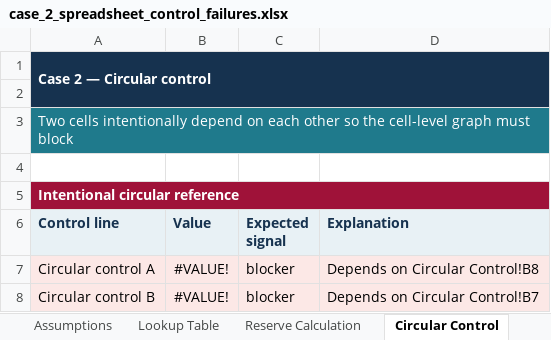
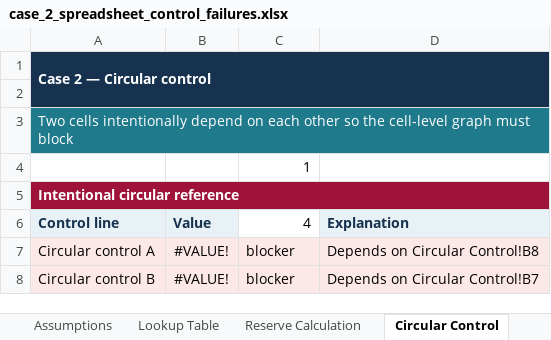
Before and after one commit to ISHUKLA/Excel-Audit-agent, an Excel workbook: demo/workbooks/case_2_spreadsheet_control_failures.xlsx, sheet Circular Control, drawn as a sheet; values as stored, in another font and other column widths than the file's, no borders; the diff names each change by its address in the sheet, - before the commit and + after, or states it on an @@ line.

```diff
--- a/demo/workbooks/case_2_spreadsheet_control_failures.xlsx (sheet Circular Control)
+++ b/demo/workbooks/case_2_spreadsheet_control_failures.xlsx (sheet Circular Control)
-C4 (4): (empty)
+C4 (4): 1
-C6: Expected signal
+C6: 4
@@ C6 fill: #E8F1F5 → none, bold: on → off, text colour: #16324F → black @@
```
Also changed, not shown: formulas that keep their value, outputs/ai2_2026_demo_pack_20260824/case_2_spreadsheet_control_failures.xlsx, 38 other files.
